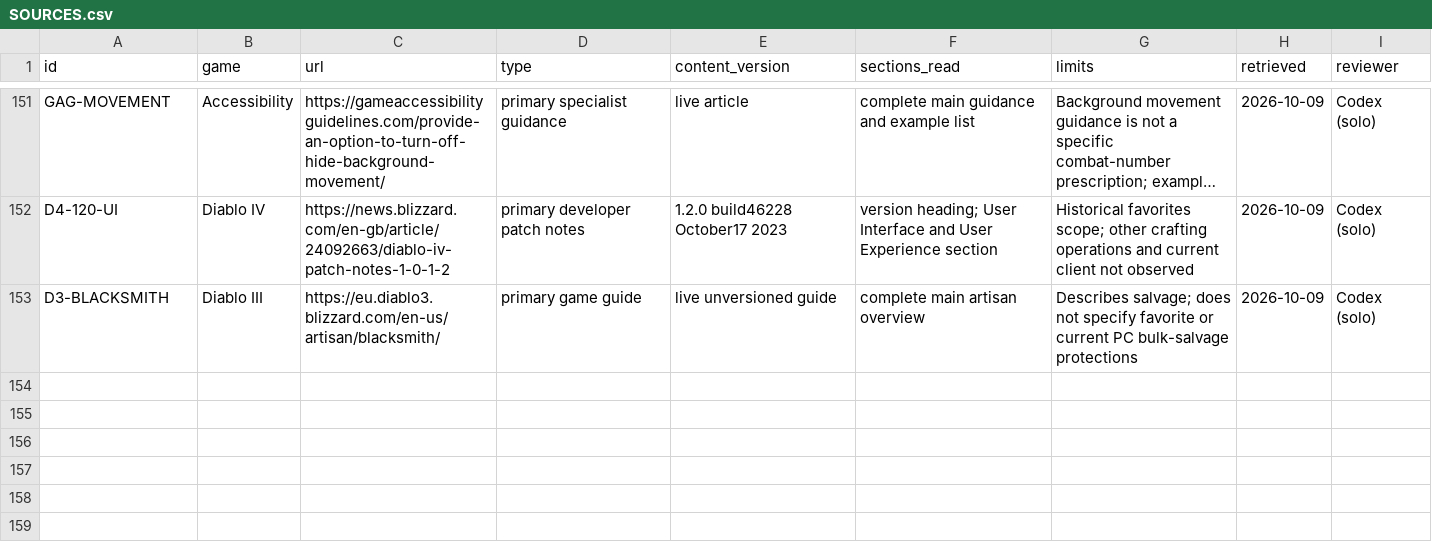
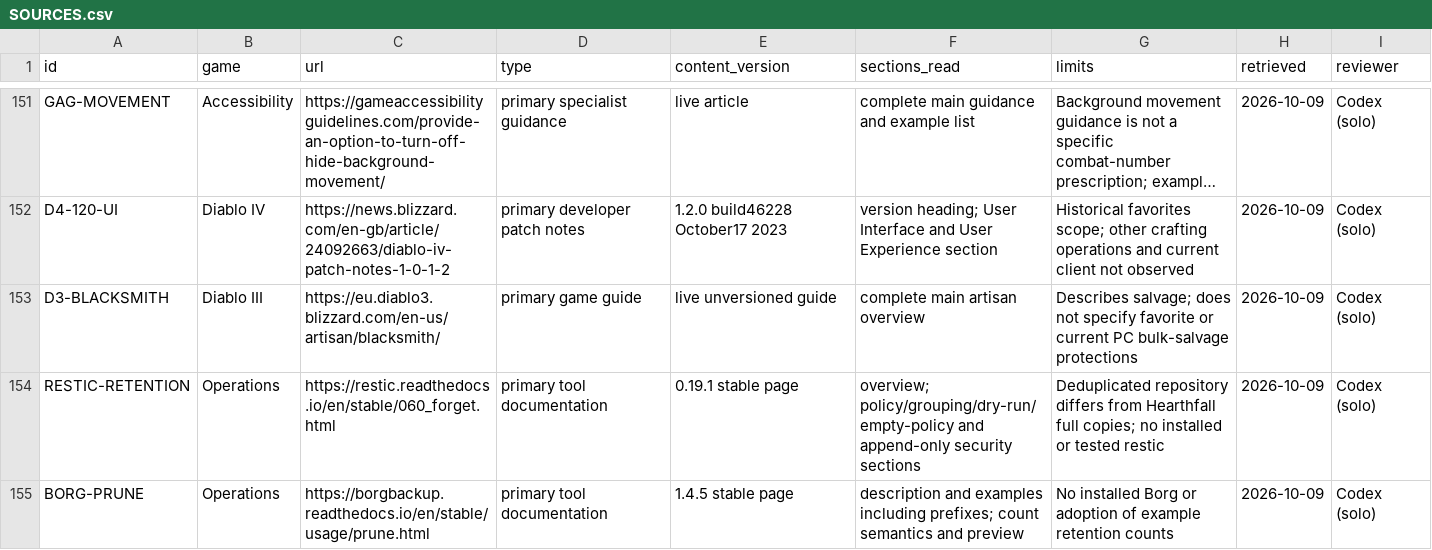
Before and after one commit to jenteverpaelen/dungeongame, a CSV file: docs/research/v2/SOURCES.csv, drawn as a sheet; only a part is shown, gaps mark what is left out; long unchanged cells end in …; the diff names each change by its address in the sheet, - before the commit and + after, or states it on an @@ line.

```diff
--- a/docs/research/v2/SOURCES.csv
+++ b/docs/research/v2/SOURCES.csv
+row 154: RESTIC-RETENTION | Operations | https://restic.readthedocs.io/en/stable/060_forget.html | primary tool documentation | 0.19.1 stable page | overview; policy/grouping/dry-run/empty-policy and append-only security sections | Deduplicated repository differs from Hearthfall full copies; no installed or tested restic | 2026-10-09 | Codex (solo)
+row 155: BORG-PRUNE | Operations | https://borgbackup.readthedocs.io/en/stable/usage/prune.html | primary tool documentation | 1.4.5 stable page | description and examples including prefixes; count semantics and preview | No installed Borg or adoption of example retention counts | 2026-10-09 | Codex (solo)
```
Also changed, not shown: docs/research/v2/CLAIMS.csv, 23 other files.
